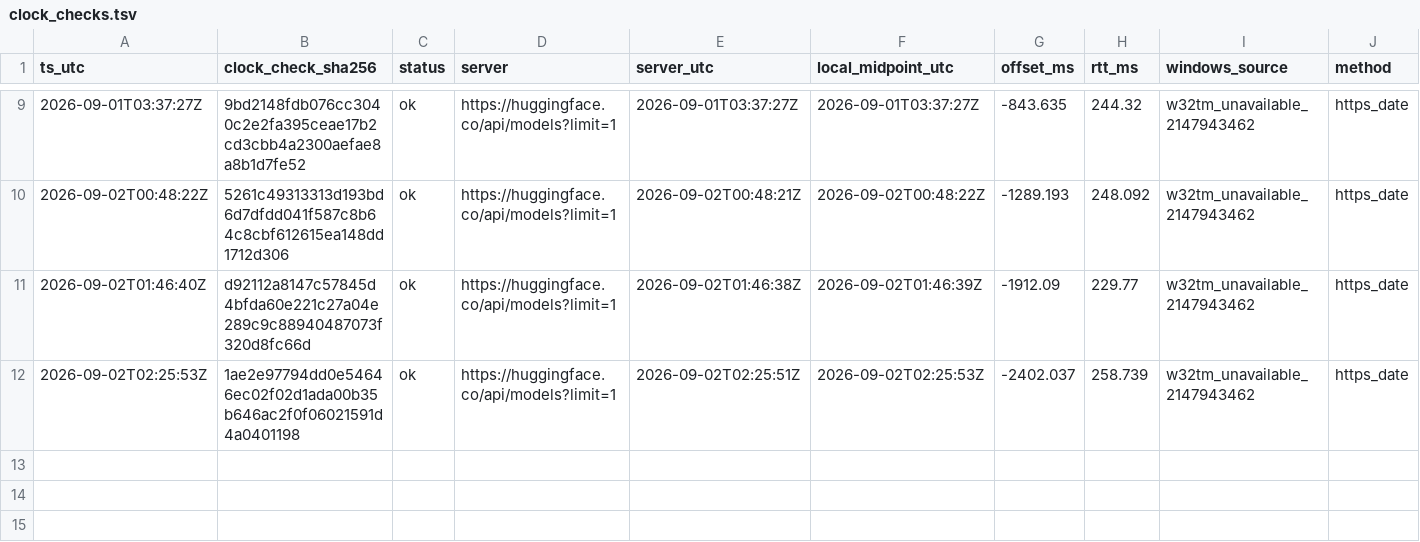
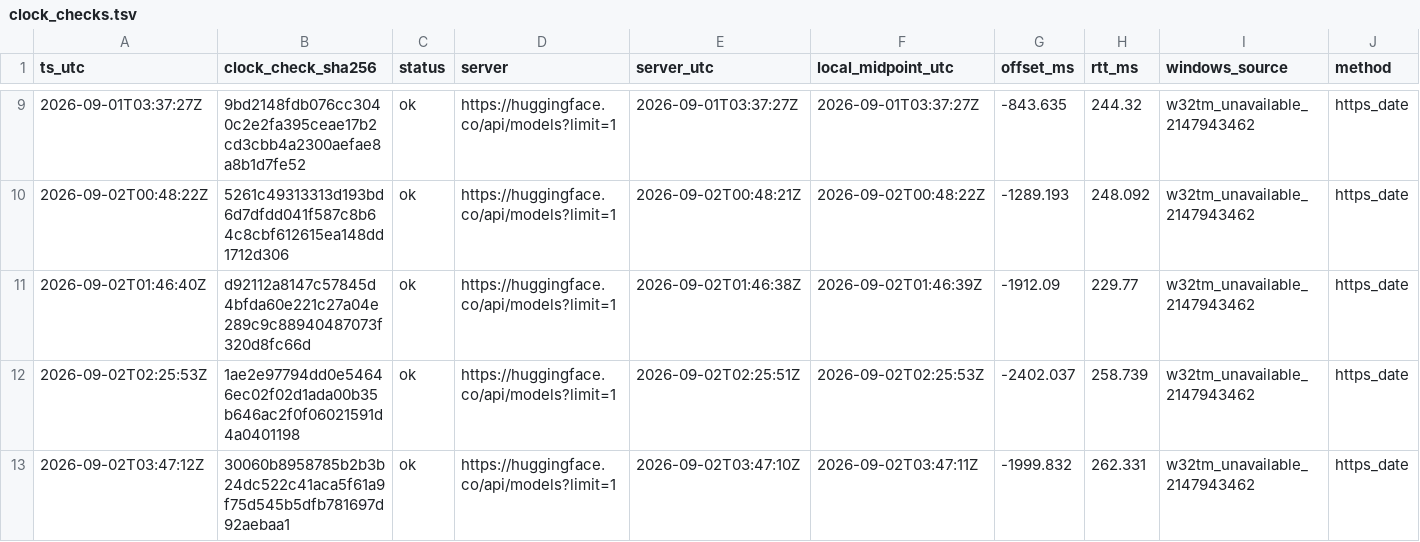
Before and after one commit to jinsan02/kotokenlab, a TSV file: experiments/clock_checks.tsv, drawn as a sheet; only a part is shown, gaps mark what is left out; rows hold the shown columns only; the diff names each change by its address in the sheet, - before the commit and + after, or states it on an @@ line.

```diff
--- a/experiments/clock_checks.tsv
+++ b/experiments/clock_checks.tsv
+row 13: 2026-09-02T03:47:12Z | 30060b8958785b2b3b24dc522c41aca5f61a9f75d545b5dfb781697d92aebaa1 | ok | https://huggingface.co/api/models?limit=1 | 2026-09-02T03:47:10Z | 2026-09-02T03:47:11Z | -1999.832 | 262.331 | w32tm_unavailable_2147943462 | https_date
```
Also changed, not shown: experiments/LEDGER.tsv, experiments/artifacts.tsv, 6 other files.
